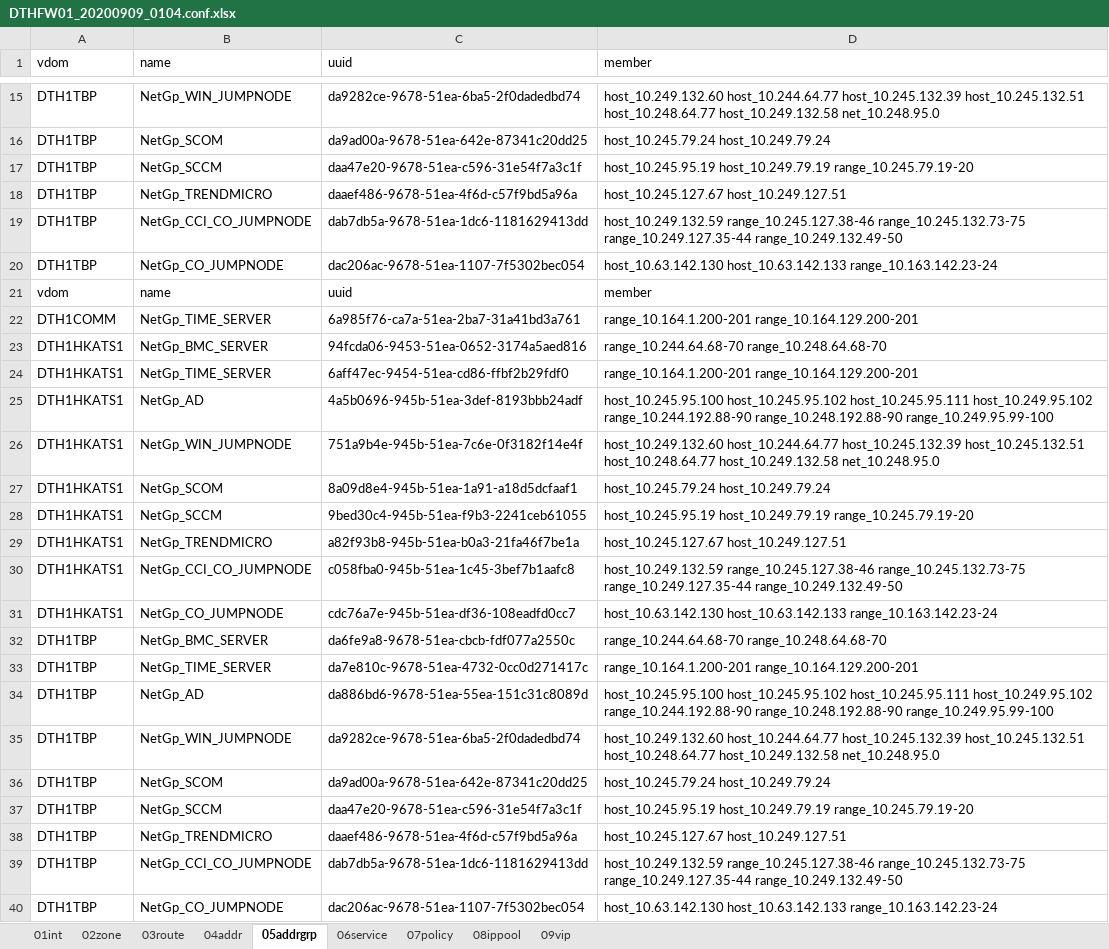
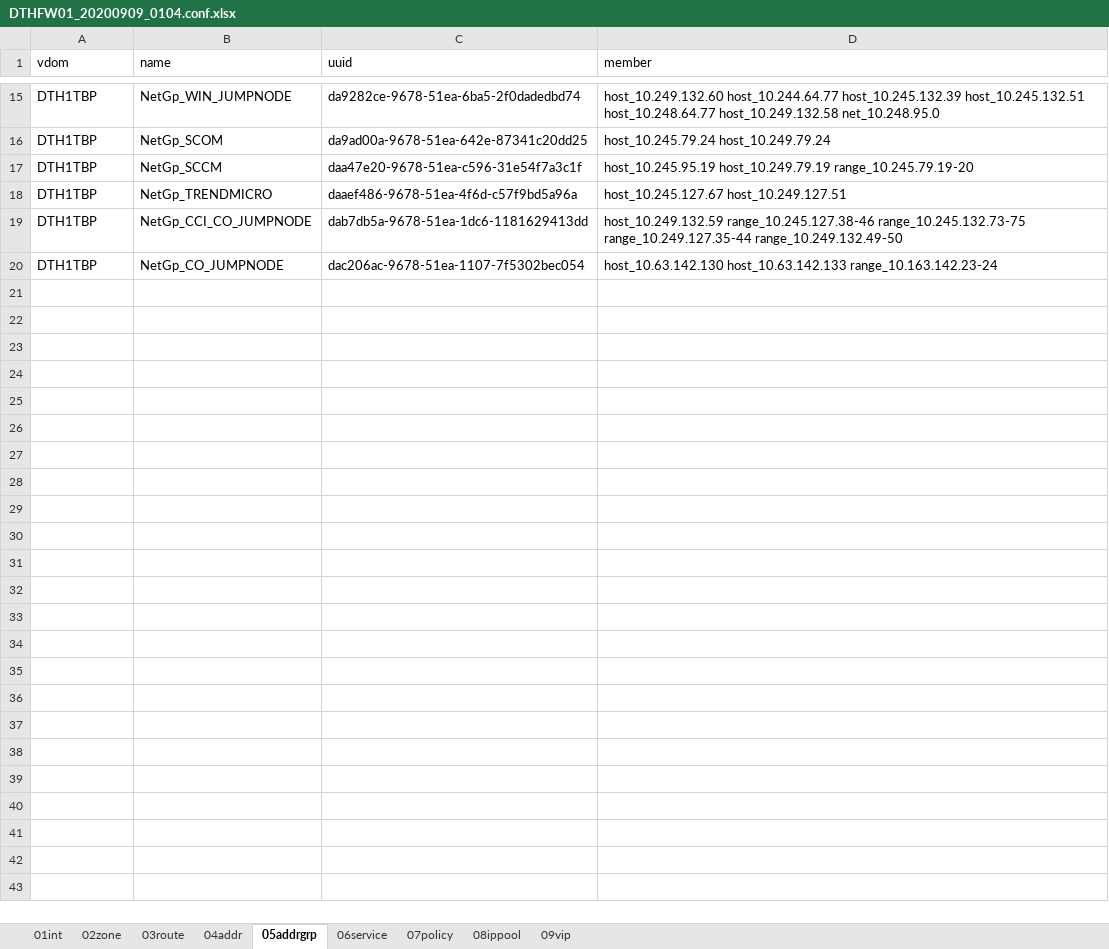
Before and after one commit to kkyick2/201903_pyvdomcutter, an Excel workbook: fgconfgen_baseline/DTHFW01_20200909_0104.conf.xlsx, sheet 05addrgrp, drawn as a sheet; only a part is shown, gaps mark what is left out; values as stored, in another font and other column widths than the file's, no borders; the diff names each change by its address in the sheet, - before the commit and + after, or states it on an @@ line.

```diff
--- a/fgconfgen_baseline/DTHFW01_20200909_0104.conf.xlsx (sheet 05addrgrp)
+++ b/fgconfgen_baseline/DTHFW01_20200909_0104.conf.xlsx (sheet 05addrgrp)
-row 21: vdom | name | uuid | member
-row 22: DTH1COMM | NetGp_TIME_SERVER | 6a985f76-ca7a-51ea-2ba7-31a41bd3a761 | range_10.164.1.200-201 range_10.164.129.200-201
-row 23: DTH1HKATS1 | NetGp_BMC_SERVER | 94fcda06-9453-51ea-0652-3174a5aed816 | range_10.244.64.68-70 range_10.248.64.68-70
-row 24: DTH1HKATS1 | NetGp_TIME_SERVER | 6aff47ec-9454-51ea-cd86-ffbf2b29fdf0 | range_10.164.1.200-201 range_10.164.129.200-201
-row 25: DTH1HKATS1 | NetGp_AD | 4a5b0696-945b-51ea-3def-8193bbb24adf | host_10.245.95.100 host_10.245.95.102 host_10.245.95.111 host_10.249.95.102 range_10.244.192.88-90 range_10.248.192.88-90 range_10.249.95.99-100
-row 26: DTH1HKATS1 | NetGp_WIN_JUMPNODE | 751a9b4e-945b-51ea-7c6e-0f3182f14e4f | host_10.249.132.60 host_10.244.64.77 host_10.245.132.39 host_10.245.132.51 host_10.248.64.77 host_10.249.132.58 net_10.248.95.0
-row 27: DTH1HKATS1 | NetGp_SCOM | 8a09d8e4-945b-51ea-1a91-a18d5dcfaaf1 | host_10.245.79.24 host_10.249.79.24
-row 28: DTH1HKATS1 | NetGp_SCCM | 9bed30c4-945b-51ea-f9b3-2241ceb61055 | host_10.245.95.19 host_10.249.79.19 range_10.245.79.19-20
-row 29: DTH1HKATS1 | NetGp_TRENDMICRO | a82f93b8-945b-51ea-b0a3-21fa46f7be1a | host_10.245.127.67 host_10.249.127.51
-row 30: DTH1HKATS1 | NetGp_CCI_CO_JUMPNODE | c058fba0-945b-51ea-1c45-3bef7b1aafc8 | host_10.249.132.59 range_10.245.127.38-46 range_10.245.132.73-75 range_10.249.127.35-44 range_10.249.132.49-50
-row 31: DTH1HKATS1 | NetGp_CO_JUMPNODE | cdc76a7e-945b-51ea-df36-108eadfd0cc7 | host_10.63.142.130 host_10.63.142.133 range_10.163.142.23-24
-row 32: DTH1TBP | NetGp_BMC_SERVER | da6fe9a8-9678-51ea-cbcb-fdf077a2550c | range_10.244.64.68-70 range_10.248.64.68-70
-row 33: DTH1TBP | NetGp_TIME_SERVER | da7e810c-9678-51ea-4732-0cc0d271417c | range_10.164.1.200-201 range_10.164.129.200-201
-row 34: DTH1TBP | NetGp_AD | da886bd6-9678-51ea-55ea-151c31c8089d | host_10.245.95.100 host_10.245.95.102 host_10.245.95.111 host_10.249.95.102 range_10.244.192.88-90 range_10.248.192.88-90 range_10.249.95.99-100
-row 35: DTH1TBP | NetGp_WIN_JUMPNODE | da9282ce-9678-51ea-6ba5-2f0dadedbd74 | host_10.249.132.60 host_10.244.64.77 host_10.245.132.39 host_10.245.132.51 host_10.248.64.77 host_10.249.132.58 net_10.248.95.0
-row 36: DTH1TBP | NetGp_SCOM | da9ad00a-9678-51ea-642e-87341c20dd25 | host_10.245.79.24 host_10.249.79.24
-row 37: DTH1TBP | NetGp_SCCM | daa47e20-9678-51ea-c596-31e54f7a3c1f | host_10.245.95.19 host_10.249.79.19 range_10.245.79.19-20
-row 38: DTH1TBP | NetGp_TRENDMICRO | daaef486-9678-51ea-4f6d-c57f9bd5a96a | host_10.245.127.67 host_10.249.127.51
-row 39: DTH1TBP | NetGp_CCI_CO_JUMPNODE | dab7db5a-9678-51ea-1dc6-1181629413dd | host_10.249.132.59 range_10.245.127.38-46 range_10.245.132.73-75 range_10.249.127.35-44 range_10.249.132.49-50
-row 40: DTH1TBP | NetGp_CO_JUMPNODE | dac206ac-9678-51ea-1107-7f5302bec054 | host_10.63.142.130 host_10.63.142.133 range_10.163.142.23-24
```
Also changed, not shown: sheet 06service, sheet 07policy, sheet 04addr, sheet 03route, sheet 01int, sheet 09vip, 1 more sheet, fgconfgen_baseline/DEHFW01_20200909_0104.conf.xlsx, fgconfgen_req/req_DEHFW01_20200907_1810.conf.xlsx, 2 other files.
